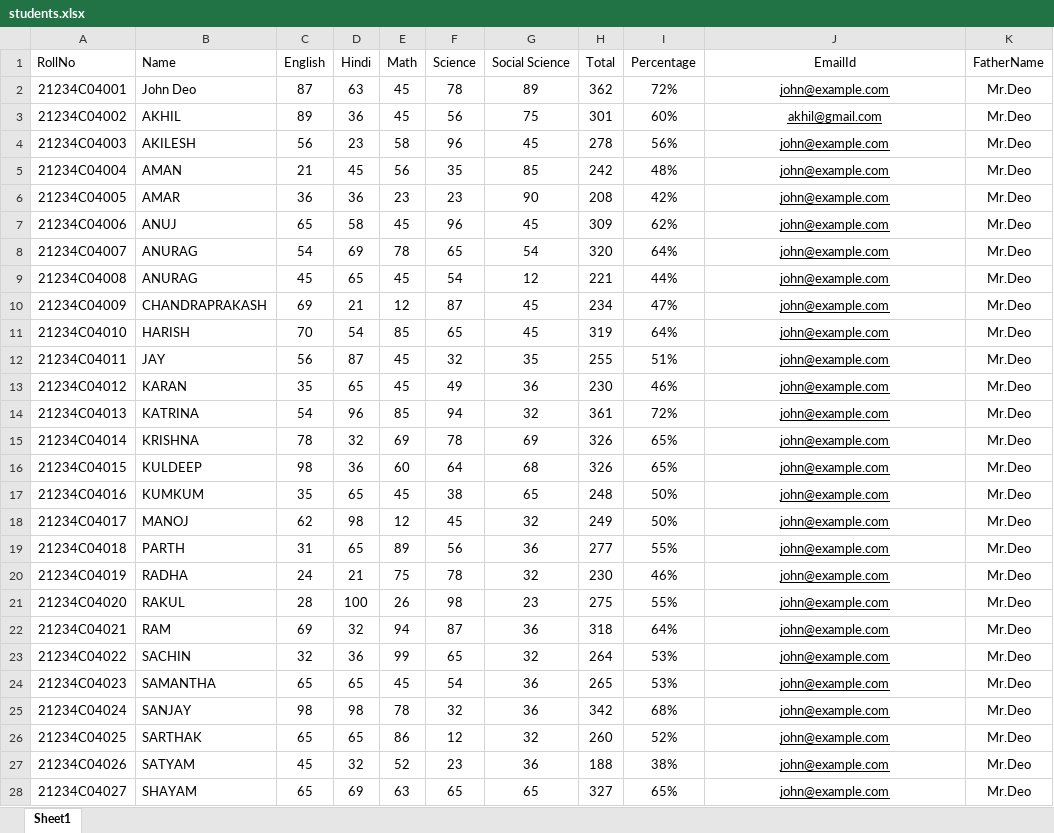
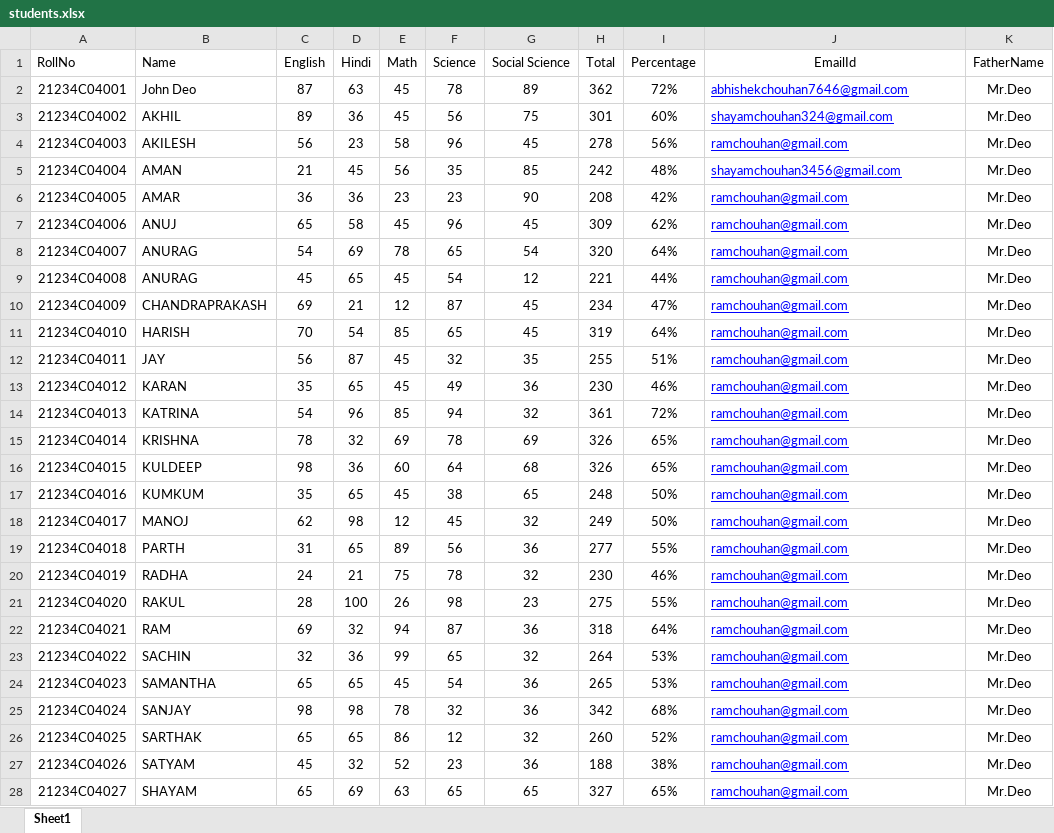
Before and after one commit to abhishekchouhan143/students-Result, an Excel workbook: students.xlsx, sheet Sheet1, drawn as a sheet; only a part is shown; values as stored, in another font and other column widths than the file's, no borders; the diff covers the shown part only; the diff names each change by its address in the sheet, - before the commit and + after, or states it on an @@ line.

Commit message:
commit added

```diff
--- a/students.xlsx (sheet Sheet1)
+++ b/students.xlsx (sheet Sheet1)
-J2 (EmailId): john@example.com
+J2 (EmailId): abhishekchouhan7646@gmail.com
@@ J2:J28 text colour: black → #0000FF, alignment: center → left @@
-J3 (EmailId): akhil@gmail.com
+J3 (EmailId): shayamchouhan324@gmail.com
-J4 (EmailId): john@example.com
+J4 (EmailId): ramchouhan@gmail.com
-J5 (EmailId): john@example.com
+J5 (EmailId): shayamchouhan3456@gmail.com
-J6:J28 (EmailId): john@example.com
+J6:J28 (EmailId): ramchouhan@gmail.com
```
Also changed, not shown: 9 edited cells and cell formats elsewhere in this sheet.
